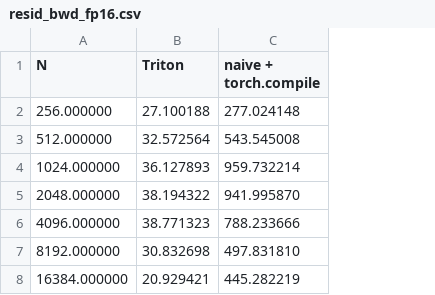
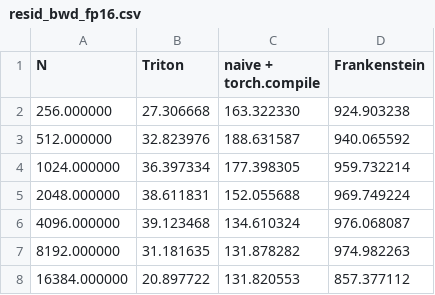
Before and after one commit to evintunador/nGPT-MoScales, a CSV file: kernels/benchmarks/resid_bwd_fp16.csv, drawn as a sheet; the diff names each change by its address in the sheet, - before the commit and + after, or states it on an @@ line.

Commit message:
resid minimally functions. saves 140MB of vram but adds 10ms per step. need to figure out how to do a frankenstein version that saves both

```diff
--- a/kernels/benchmarks/resid_bwd_fp16.csv
+++ b/kernels/benchmarks/resid_bwd_fp16.csv
+column D (Frankenstein), rows 2-8: 924.903238 | 940.065592 | 959.732214 | 969.749224 | 976.068087 | 974.982263 | 857.377112
-B2 (Triton): 27.100188
+B2 (Triton): 27.306668
-C2 (naive + torch.compile): 277.024148
+C2 (naive + torch.compile): 163.322330
-B3 (Triton): 32.572564
+B3 (Triton): 32.823976
-C3 (naive + torch.compile): 543.545008
+C3 (naive + torch.compile): 188.631587
-B4 (Triton): 36.127893
+B4 (Triton): 36.397334
-C4 (naive + torch.compile): 959.732214
+C4 (naive + torch.compile): 177.398305
-B5 (Triton): 38.194322
+B5 (Triton): 38.611831
-C5 (naive + torch.compile): 941.995870
+C5 (naive + torch.compile): 152.055688
-B6 (Triton): 38.771323
+B6 (Triton): 39.123468
-C6 (naive + torch.compile): 788.233666
+C6 (naive + torch.compile): 134.610324
-B7 (Triton): 30.832698
+B7 (Triton): 31.181635
-C7 (naive + torch.compile): 497.831810
+C7 (naive + torch.compile): 131.878282
-B8 (Triton): 20.929421
+B8 (Triton): 20.897722
-C8 (naive + torch.compile): 445.282219
+C8 (naive + torch.compile): 131.820553
```
Also changed, not shown: kernels/benchmarks/resid_bwd_fp32.csv, kernels/benchmarks/resid_fwd_fp16.csv, 17 other files.
